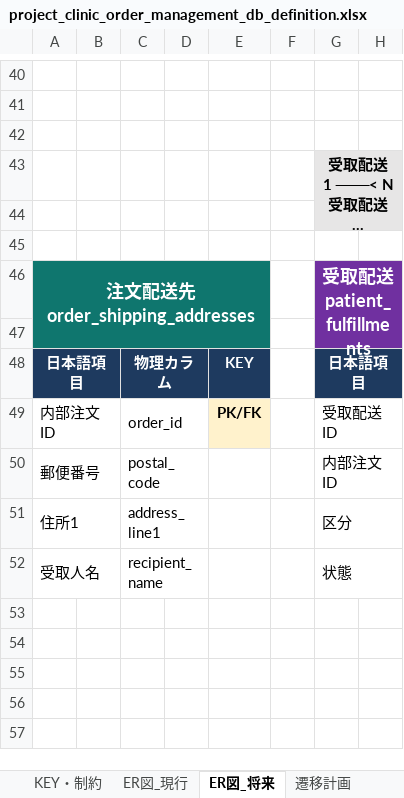
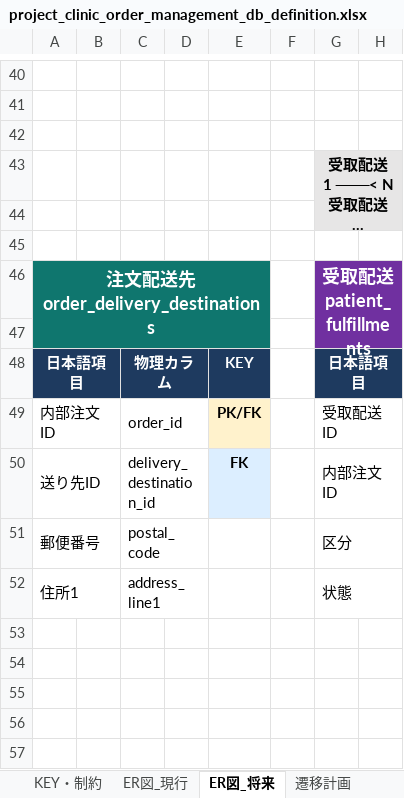
Before and after one commit to masashi-sketch/dental-portal, an Excel workbook: project_clinic_order_management_db_definition.xlsx, sheet ER図_将来, drawn as a sheet; only a part is shown, gaps mark what is left out; long unchanged cells end in …; values as stored, in another font and other column widths than the file's, no borders; ↵ is a line break in a cell; the diff names each change by its address in the sheet, - before the commit and + after, or states it on an @@ line.

Commit message:
feat: add multiple delivery destinations

```diff
--- a/project_clinic_order_management_db_definition.xlsx (sheet ER図_将来)
+++ b/project_clinic_order_management_db_definition.xlsx (sheet ER図_将来)
-A46: 注文配送先 ↵ order_shipping_addresses
+A46: 注文配送先 ↵ order_delivery_destinations
-A50: 郵便番号
+A50: 送り先ID
-C50: postal_code
+C50: delivery_destination_id
-E50: (empty)
+E50: FK
-E50 fill: none
+E50 fill: #DCEEFF
-A51: 住所1
+A51: 郵便番号
-C51: address_line1
+C51: postal_code
-A52: 受取人名
+A52: 住所1
-C52: recipient_name
+C52: address_line1
```
Also changed, not shown: sheet 現行DB定義, sheet ER図_現行, sheet KEY・制約, sheet テーブル一覧, sheet 遷移計画, sheet 概要, 27 other files.
